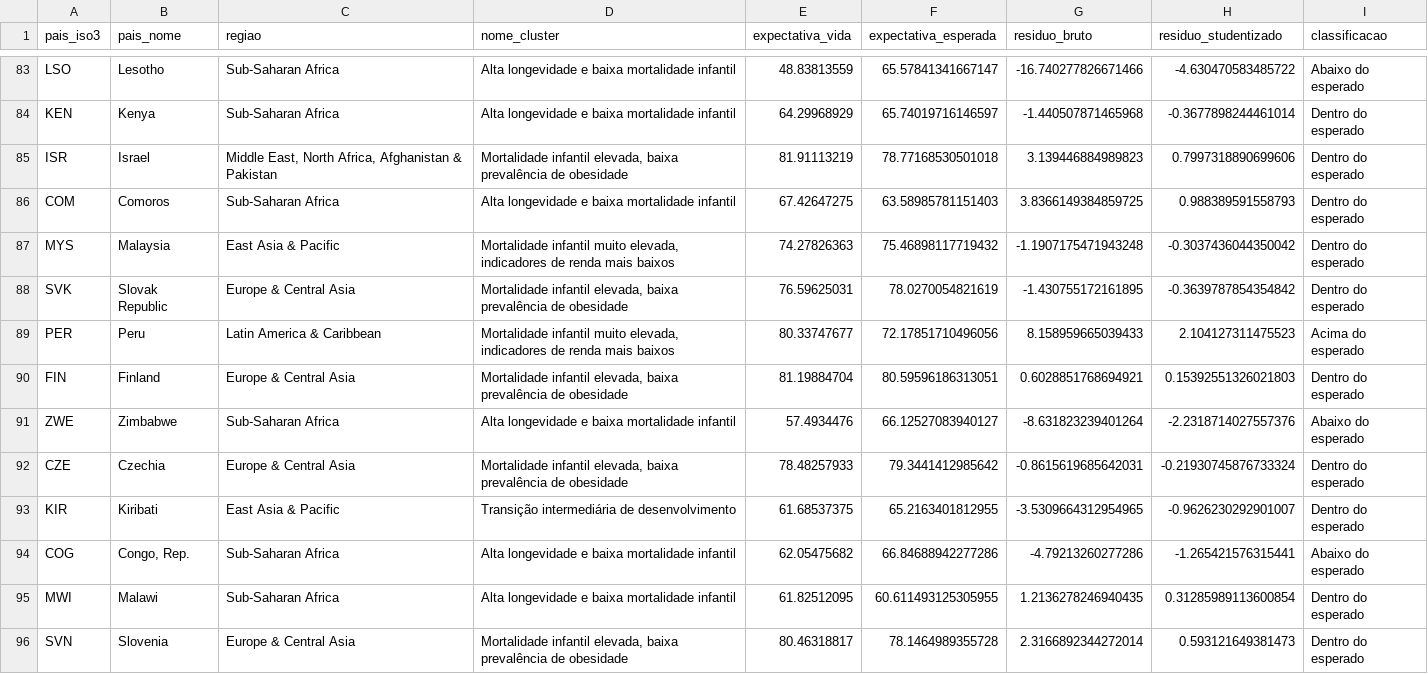
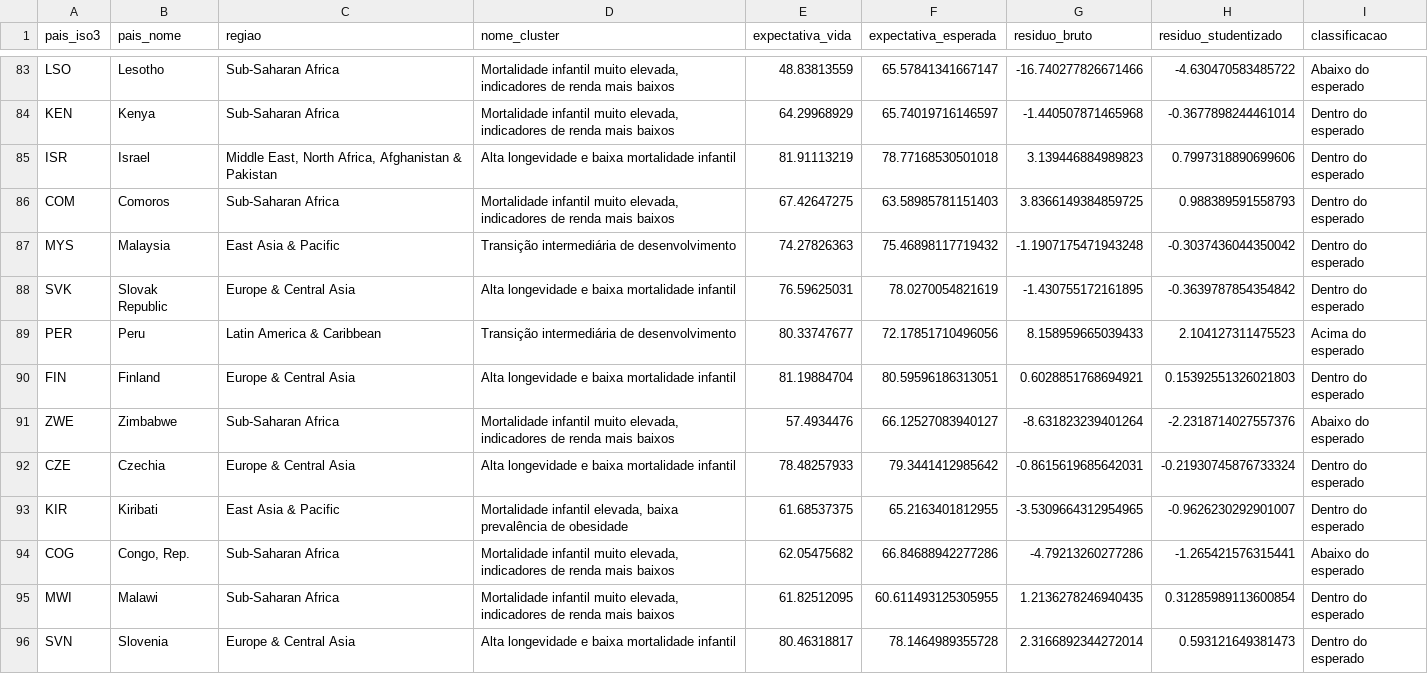
Before and after one commit to ThaiiCeu/health-inequality-explorer, a CSV file: outputs/tables/esperado_vs_observado.csv, drawn as a sheet; only a part is shown, gaps mark what is left out; the diff covers the shown part only; the diff names each change by its address in the sheet, - before the commit and + after, or states it on an @@ line.

```diff
--- a/outputs/tables/esperado_vs_observado.csv
+++ b/outputs/tables/esperado_vs_observado.csv
-D83:D84 (nome_cluster): Alta longevidade e baixa mortalidade infantil
+D83:D84 (nome_cluster): Mortalidade infantil muito elevada, indicadores de renda mais baixos
-D85 (nome_cluster): Mortalidade infantil elevada, baixa prevalência de obesidade
+D85 (nome_cluster): Alta longevidade e baixa mortalidade infantil
-D86 (nome_cluster): Alta longevidade e baixa mortalidade infantil
+D86 (nome_cluster): Mortalidade infantil muito elevada, indicadores de renda mais baixos
-D87 (nome_cluster): Mortalidade infantil muito elevada, indicadores de renda mais baixos
+D87 (nome_cluster): Transição intermediária de desenvolvimento
-D88 (nome_cluster): Mortalidade infantil elevada, baixa prevalência de obesidade
+D88 (nome_cluster): Alta longevidade e baixa mortalidade infantil
-D89 (nome_cluster): Mortalidade infantil muito elevada, indicadores de renda mais baixos
+D89 (nome_cluster): Transição intermediária de desenvolvimento
-D90 (nome_cluster): Mortalidade infantil elevada, baixa prevalência de obesidade
+D90 (nome_cluster): Alta longevidade e baixa mortalidade infantil
-D91 (nome_cluster): Alta longevidade e baixa mortalidade infantil
+D91 (nome_cluster): Mortalidade infantil muito elevada, indicadores de renda mais baixos
-D92 (nome_cluster): Mortalidade infantil elevada, baixa prevalência de obesidade
+D92 (nome_cluster): Alta longevidade e baixa mortalidade infantil
-D93 (nome_cluster): Transição intermediária de desenvolvimento
+D93 (nome_cluster): Mortalidade infantil elevada, baixa prevalência de obesidade
-D94:D95 (nome_cluster): Alta longevidade e baixa mortalidade infantil
+D94:D95 (nome_cluster): Mortalidade infantil muito elevada, indicadores de renda mais baixos
-D96 (nome_cluster): Mortalidade infantil elevada, baixa prevalência de obesidade
+D96 (nome_cluster): Alta longevidade e baixa mortalidade infantil
```
Also changed, not shown: 145 edited cells elsewhere in this file, data/processed/dados_com_cluster.csv, outputs/tables/paises_representativos_clusters.csv, 30 other files.
